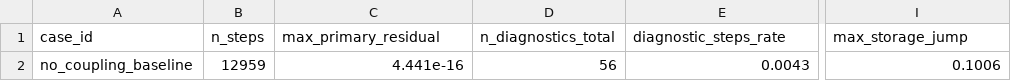
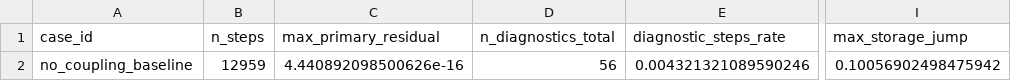
Before and after one commit to gonos2k/ADroad, a CSV file: reports/deviation_budget_baseline.csv, drawn as a sheet; only a part is shown, gaps mark what is left out; the diff names each change by its address in the sheet, - before the commit and + after, or states it on an @@ line.

Commit message:
diagnostics-aware DA 평가: skill_gate.diagnostics_delta + report_da_evaluation(DA RMSE↓ + physics_worse=False)

```diff
--- a/reports/deviation_budget_baseline.csv
+++ b/reports/deviation_budget_baseline.csv
-C2 (max_primary_residual): 4.441e-16
+C2 (max_primary_residual): 4.440892098500626e-16
-E2 (diagnostic_steps_rate): 0.0043
+E2 (diagnostic_steps_rate): 0.004321321089590246
-I2 (max_storage_jump): 0.1006
+I2 (max_storage_jump): 0.10056902498475942
```
Also changed, not shown: 11 other files.
